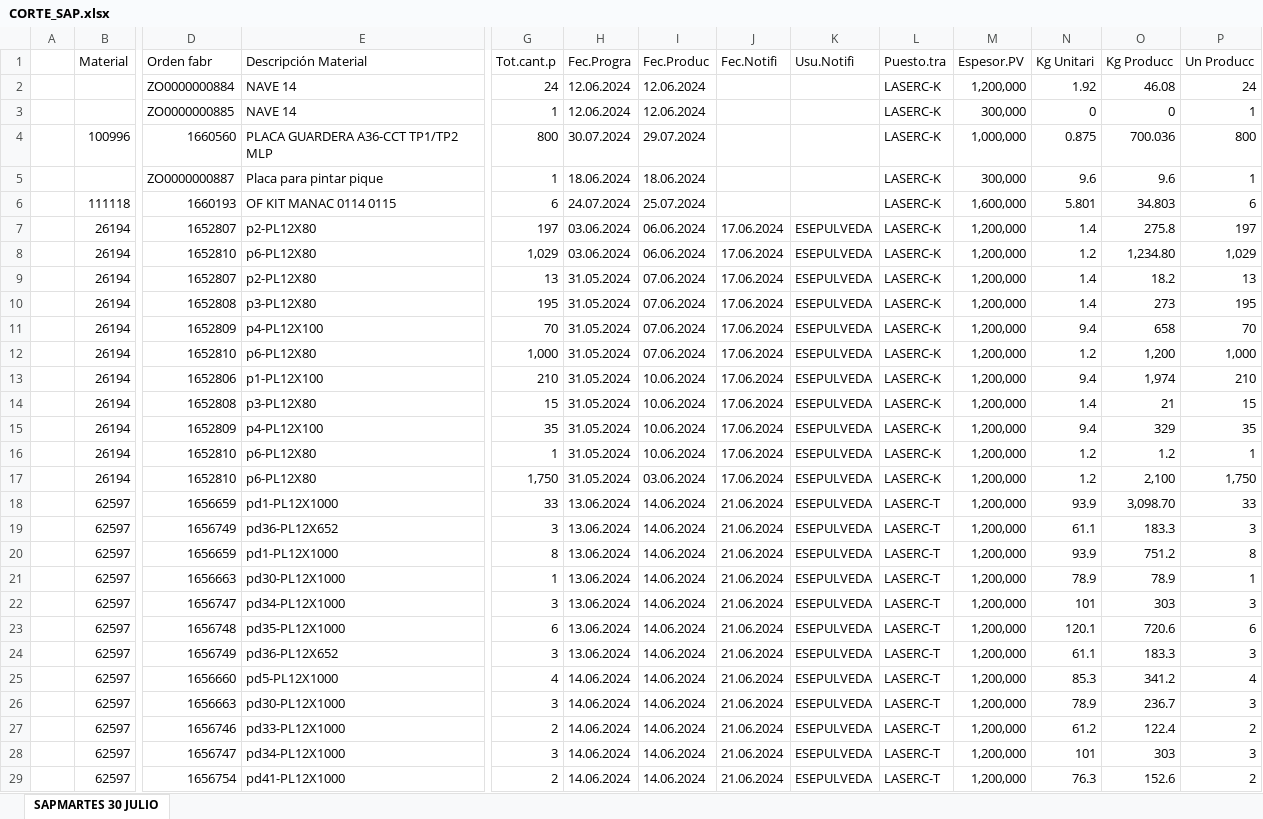
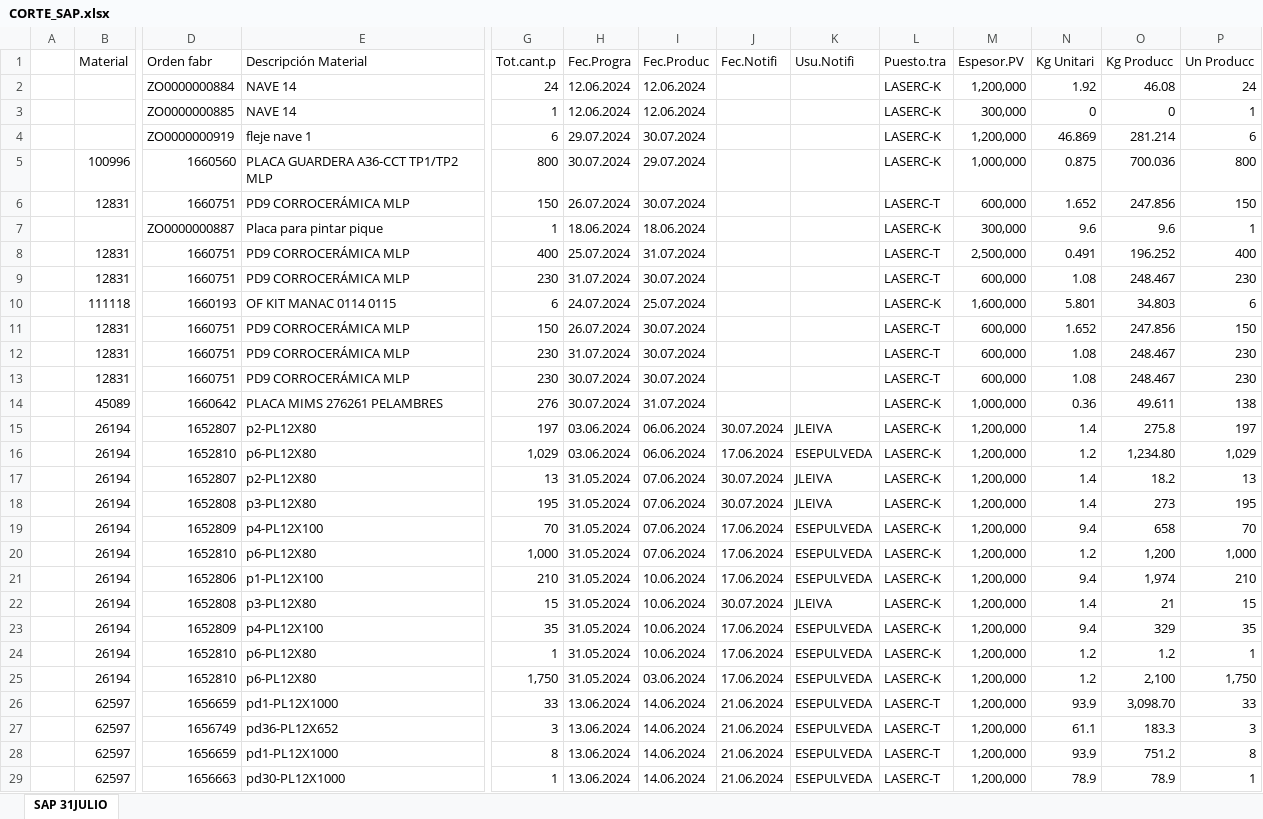
Before and after one commit to jarb29/jamesStreamlit, an Excel workbook: data/CORTE_SAP.xlsx, sheet SAP 31JULIO, drawn as a sheet; only a part is shown, gaps mark what is left out; the shorter side is filled out with more unchanged rows; values as stored, in another font and other column widths than the file's, no borders; addresses are those after the commit; rows hold the shown columns only; the diff names each change by its address in the sheet, - before the commit and + after, or states it on an @@ line.

```diff
--- a/data/CORTE_SAP.xlsx (sheet SAP 31JULIO)
+++ b/data/CORTE_SAP.xlsx (sheet SAP 31JULIO)
-sheet tab: SAPMARTES 30 JULIO
+sheet tab: SAP 31JULIO
+row 4:  |  | ZO0000000919 | fleje nave 1 | 6 | 29.07.2024 | 30.07.2024 |  |  | LASERC-K | 1,200,000 | 46.869 | 281.214 | 6
+row 6:  | 12831 | 1660751 | PD9 CORROCERÁMICA MLP | 150 | 26.07.2024 | 30.07.2024 |  |  | LASERC-T | 600,000 | 1.652 | 247.856 | 150
+row 8:  | 12831 | 1660751 | PD9 CORROCERÁMICA MLP | 400 | 25.07.2024 | 31.07.2024 |  |  | LASERC-T | 2,500,000 | 0.491 | 196.252 | 400
+row 9:  | 12831 | 1660751 | PD9 CORROCERÁMICA MLP | 230 | 31.07.2024 | 30.07.2024 |  |  | LASERC-T | 600,000 | 1.08 | 248.467 | 230
+row 11:  | 12831 | 1660751 | PD9 CORROCERÁMICA MLP | 150 | 26.07.2024 | 30.07.2024 |  |  | LASERC-T | 600,000 | 1.652 | 247.856 | 150
+row 12:  | 12831 | 1660751 | PD9 CORROCERÁMICA MLP | 230 | 31.07.2024 | 30.07.2024 |  |  | LASERC-T | 600,000 | 1.08 | 248.467 | 230
+row 13:  | 12831 | 1660751 | PD9 CORROCERÁMICA MLP | 230 | 30.07.2024 | 30.07.2024 |  |  | LASERC-T | 600,000 | 1.08 | 248.467 | 230
+row 14:  | 45089 | 1660642 | PLACA MIMS 276261 PELAMBRES | 276 | 30.07.2024 | 31.07.2024 |  |  | LASERC-K | 1,000,000 | 0.36 | 49.611 | 138
-J15 (Fec.Notifi): 17.06.2024
+J15 (Fec.Notifi): 30.07.2024
-K15 (Usu.Notifi): ESEPULVEDA
+K15 (Usu.Notifi): JLEIVA
-J17:J18 (Fec.Notifi): 17.06.2024
+J17:J18 (Fec.Notifi): 30.07.2024
-K17:K18 (Usu.Notifi): ESEPULVEDA
+K17:K18 (Usu.Notifi): JLEIVA
-J22 (Fec.Notifi): 17.06.2024
+J22 (Fec.Notifi): 30.07.2024
-K22 (Usu.Notifi): ESEPULVEDA
+K22 (Usu.Notifi): JLEIVA
```
Also changed, not shown: data/tiempo_final.xlsx, 1 other file.
